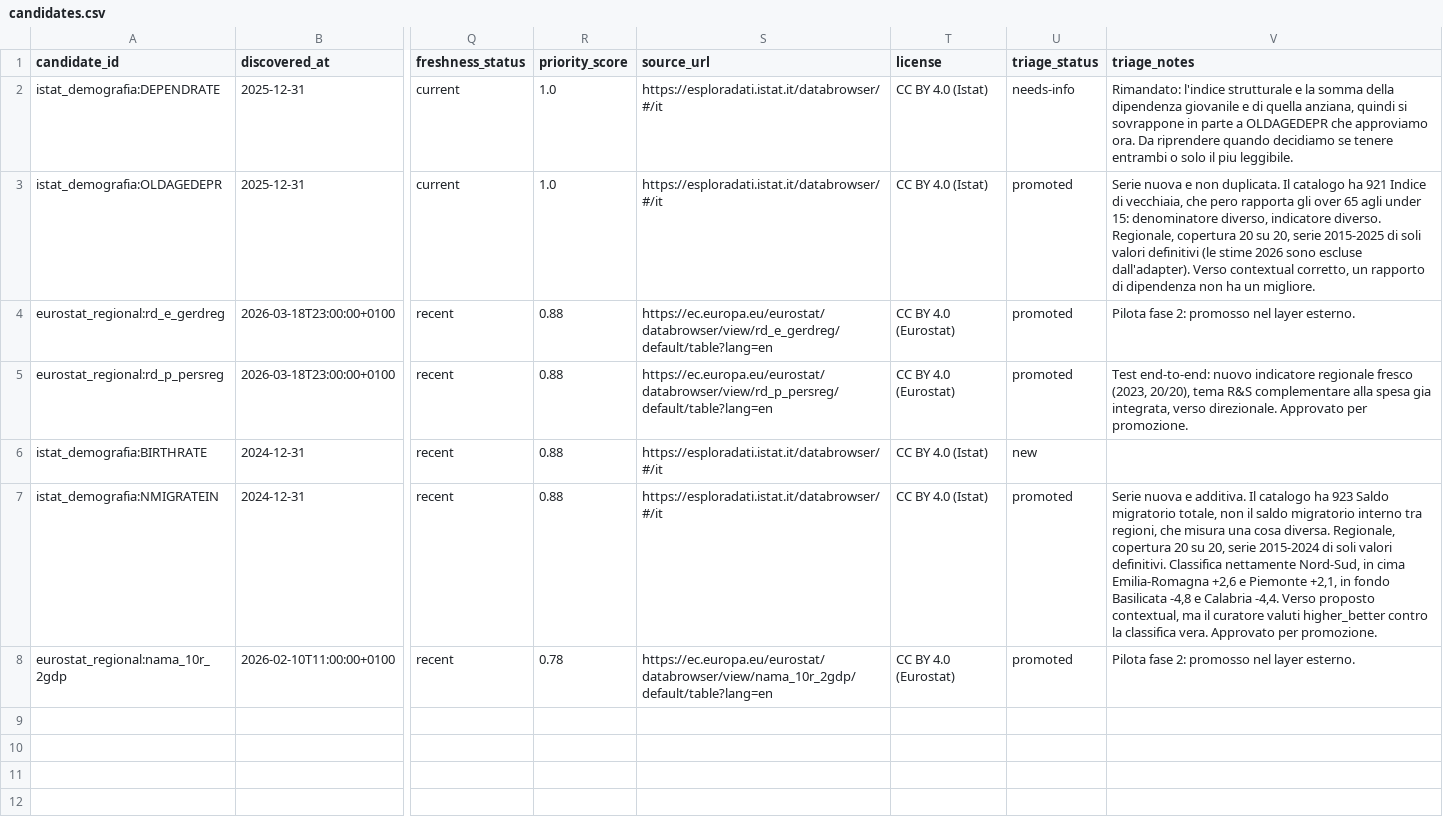
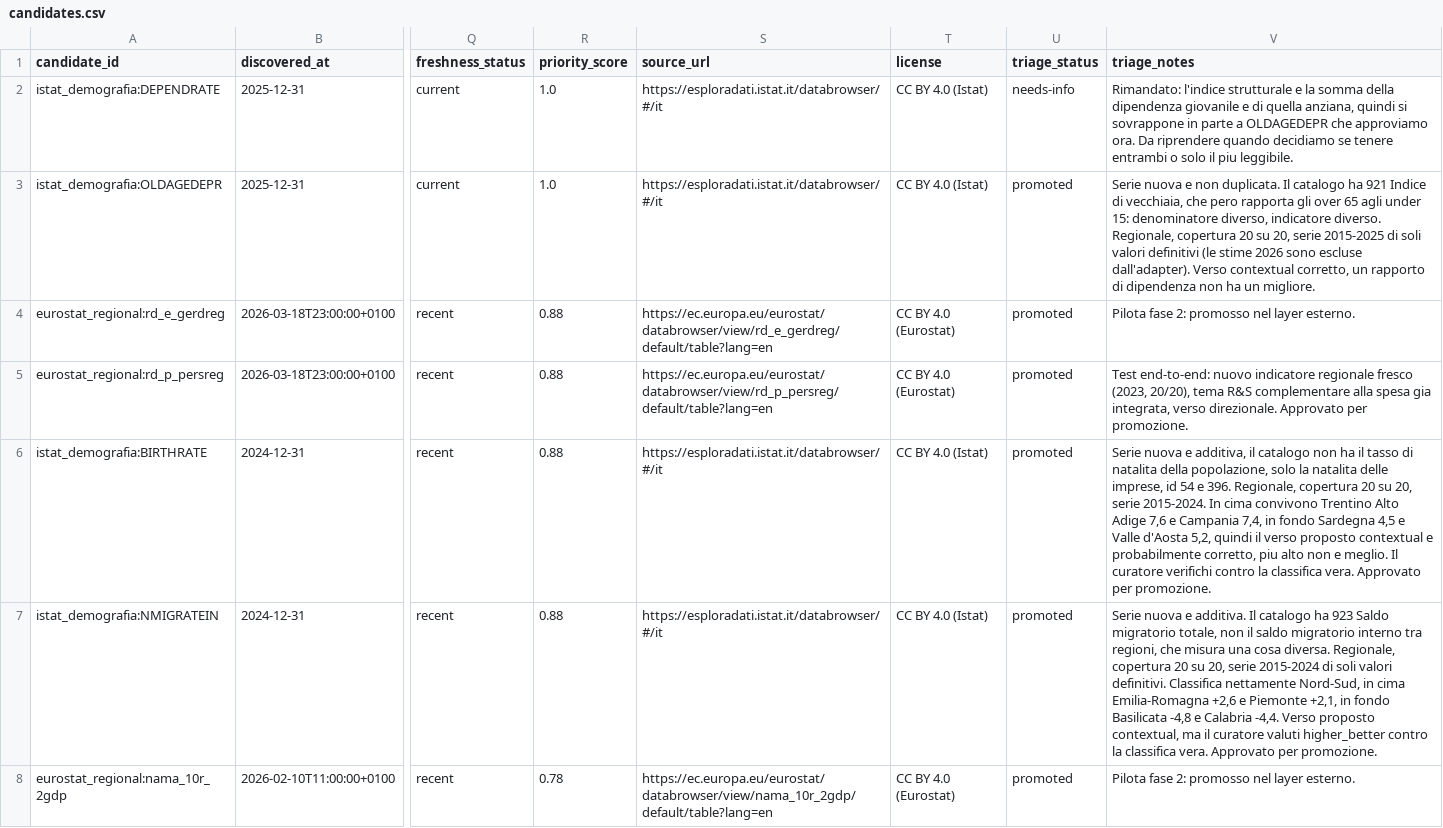
Before and after one commit to nmaiese/diset-viz, a CSV file: data/discovery/candidates.csv, drawn as a sheet; only a part is shown, gaps mark what is left out; the diff names each change by its address in the sheet, - before the commit and + after, or states it on an @@ line.

```diff
--- a/data/discovery/candidates.csv
+++ b/data/discovery/candidates.csv
-U6 (triage_status): new
+U6 (triage_status): promoted
-V6 (triage_notes): (empty)
+V6 (triage_notes): Serie nuova e additiva, il catalogo non ha il tasso di natalita della popolazione, solo la natalita delle imprese, id 54 e 396. Regionale, copertura 20 su 20, serie 2015-2024. In cima convivono Trentino Alto Adige 7,6 e Campania 7,4, in fondo Sardegna 4,5 e Valle d'Aosta 5,2, quindi il verso proposto contextual e probabilmente corretto, piu alto non e meglio. Il curatore verifichi contro la classifica vera. Approvato per promozione.
```
Also changed, not shown: app/static/data/external_indicator_manifest.csv, 1 other file.
